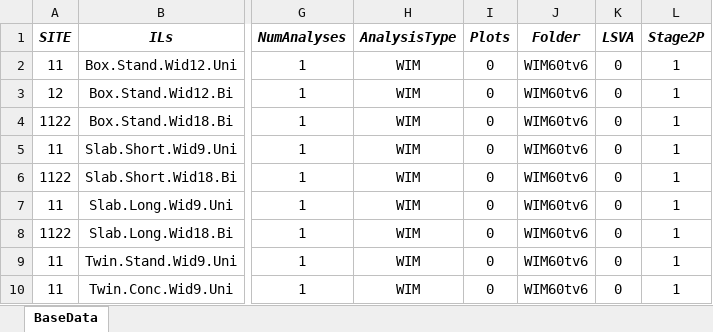
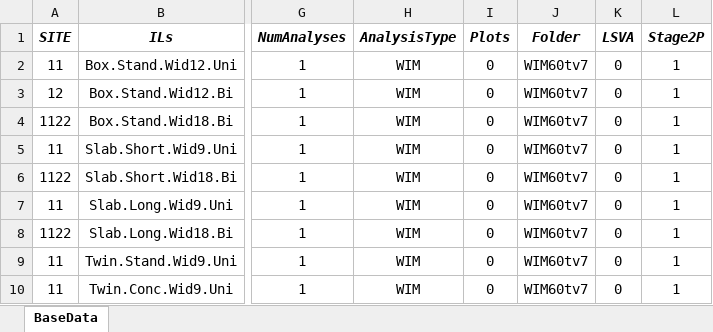
Before and after one commit to msjaarda/VirtualBridge2, an Excel workbook: Input/VBWIMqInput60t.xlsx, sheet BaseData, drawn as a sheet; only a part is shown, gaps mark what is left out; values as stored, in another font and other column widths than the file's, no borders; the diff names each change by its address in the sheet, - before the commit and + after, or states it on an @@ line.

```diff
--- a/Input/VBWIMqInput60t.xlsx (sheet BaseData)
+++ b/Input/VBWIMqInput60t.xlsx (sheet BaseData)
-J2:J10 (Folder): WIM60tv6
+J2:J10 (Folder): WIM60tv7
```
Also changed, not shown: 3 other files.
